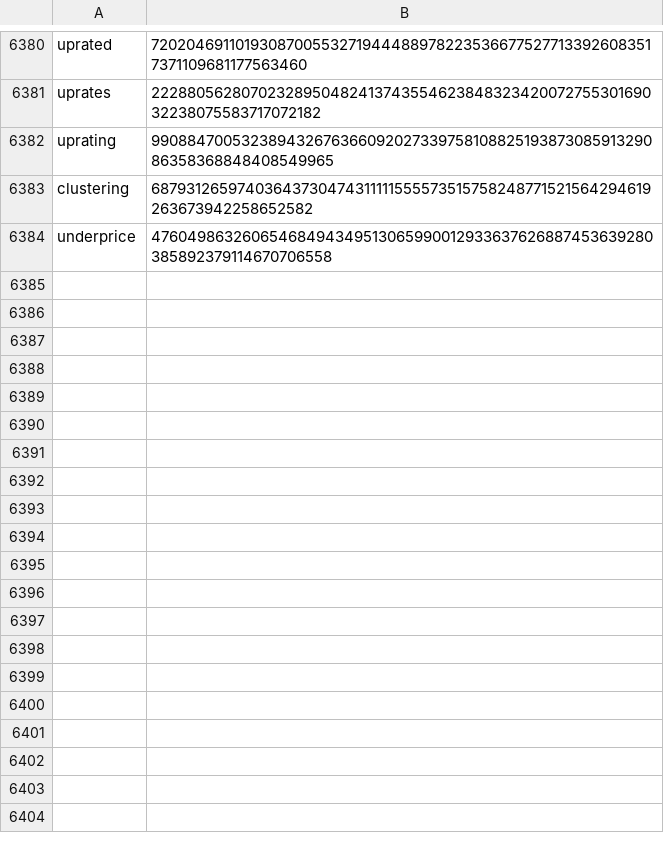
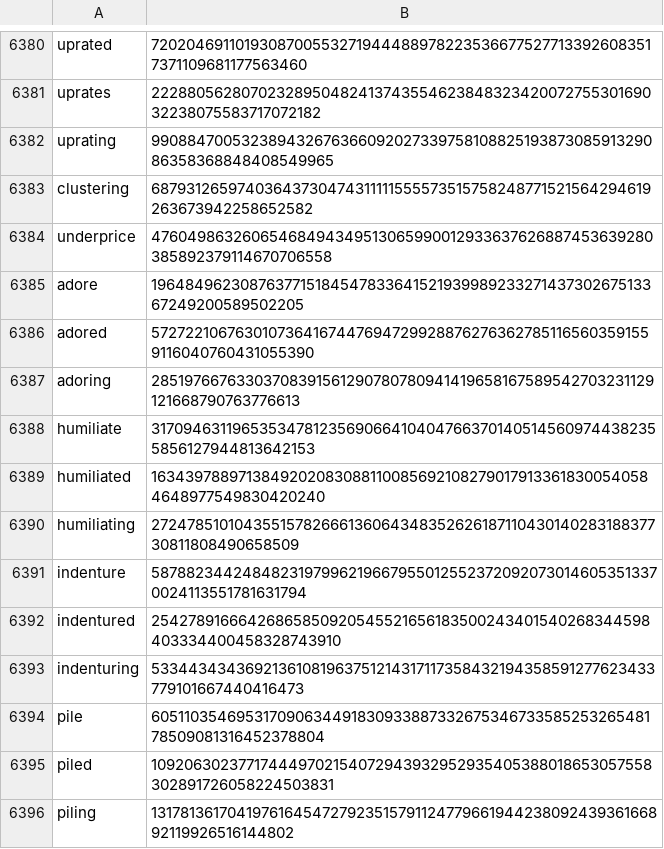
Before and after one commit to Zimtente/ens-collections, a CSV file: collections/english-verbs.csv, drawn as a sheet; only a part is shown, gaps mark what is left out; the diff names each change by its address in the sheet, - before the commit and + after, or states it on an @@ line.

Commit message:
added verbs

```diff
--- a/collections/english-verbs.csv
+++ b/collections/english-verbs.csv
+row 6385: adore | 196484962308763771518454783364152193998923327143730267513367249200589502205
+row 6386: adored | 57272210676301073641674476947299288762763627851165603591559116040760431055390
+row 6387: adoring | 28519766763303708391561290780780941419658167589542703231129121668790763776613
+row 6388: humiliate | 31709463119653534781235690664104047663701405145609744382355856127944813642153
+row 6389: humiliated | 16343978897138492020830881100856921082790179133618300540584648977549830420240
+row 6390: humiliating | 2724785101043551578266613606434835262618711043014028318837730811808490658509
+row 6391: indenture | 58788234424848231979962196679550125523720920730146053513370024113551781631794
+row 6392: indentured | 25427891666426865850920545521656183500243401540268344598403334400458328743910
+row 6393: indenturing | 53344343436921361081963751214317117358432194358591277623433779101667440416473
+row 6394: pile | 60511035469531709063449183093388733267534673358525326548178509081316452378804
+row 6395: piled | 109206302377174449702154072943932952935405388018653057558302891726058224503831
+row 6396: piling | 13178136170419761645472792351579112477966194423809243936166892119926516144802
```
